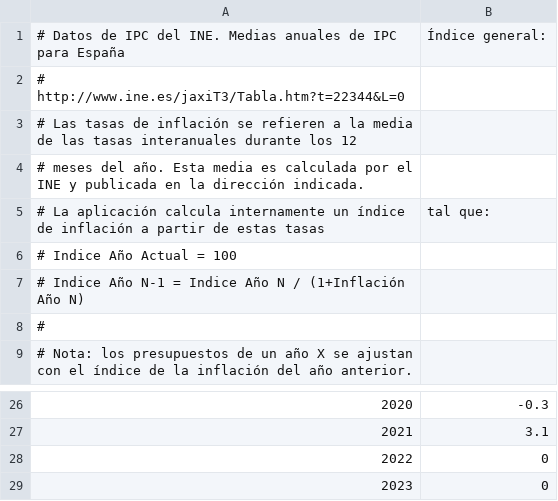
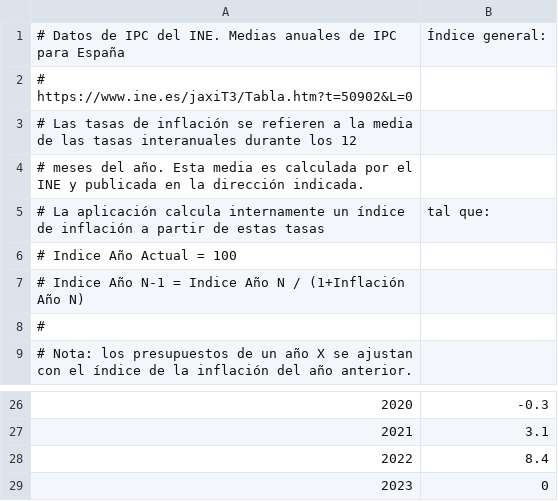
Before and after one commit to civio/presupuesto-pge, a CSV file: data/inflacion.csv, drawn as a sheet; only a part is shown, gaps mark what is left out.

Commit message:
Update 2022 inflation civio/presupuesto-management#1217

```diff
--- a/data/inflacion.csv
+++ b/data/inflacion.csv
@@ -1,3 +1,3 @@
 # Datos de IPC del INE. Medias anuales de IPC para España, Índice general:
-#   http://www.ine.es/jaxiT3/Tabla.htm?t=22344&L=0
+#   https://www.ine.es/jaxiT3/Tabla.htm?t=50902&L=0
 # Las tasas de inflación se refieren a la media de las tasas interanuales durante los 12
@@ -27,3 +27,3 @@
 2021,3.1
-2022,0
+2022,8.4
 2023,0
```
